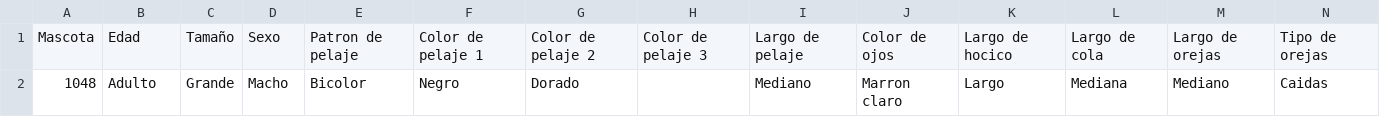
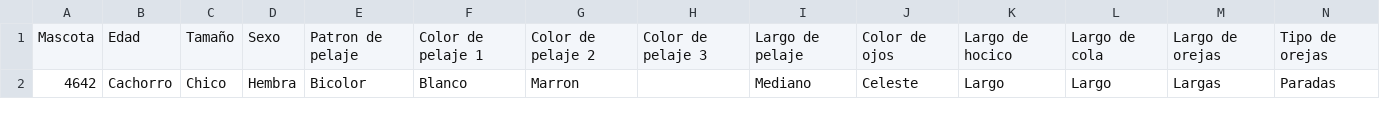
Before and after one commit to fepa0110/traxpet-boosting-server, a CSV file: data/perrosTestComplete.csv, drawn as a sheet; removed rows and columns are numbered as before the commit, all else as after; the diff names each change by its address in the sheet, - before the commit and + after, or states it on an @@ line.

```diff
--- a/data/perrosTestComplete.csv
+++ b/data/perrosTestComplete.csv
-row 2: 1048 | Adulto | Grande | Macho | Bicolor | Negro | Dorado |  | Mediano | Marron claro | Largo | Mediana | Mediano | Caidas
+row 2: 4642 | Cachorro | Chico | Hembra | Bicolor | Blanco | Marron |  | Mediano | Celeste | Largo | Largo | Largas | Paradas
```
Also changed, not shown: 1 other file.
